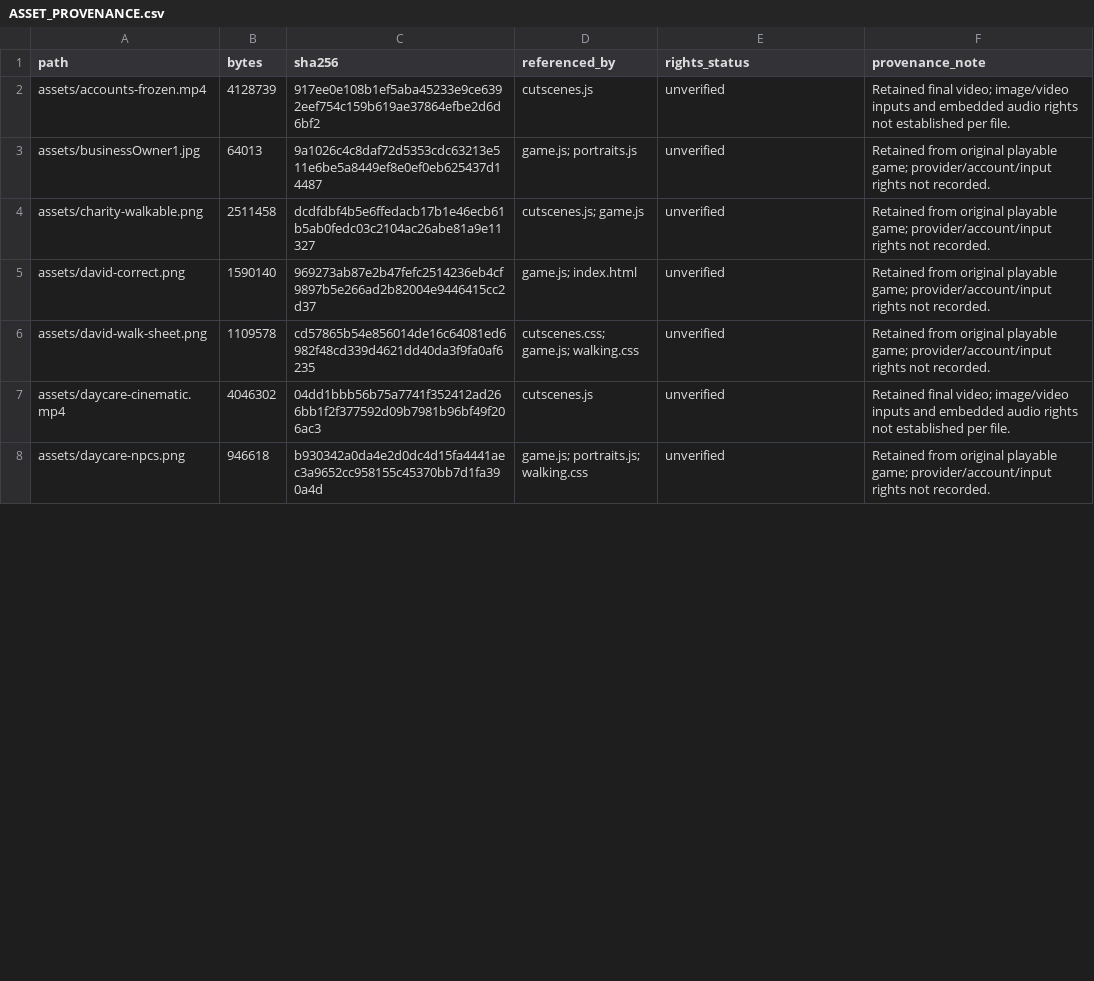
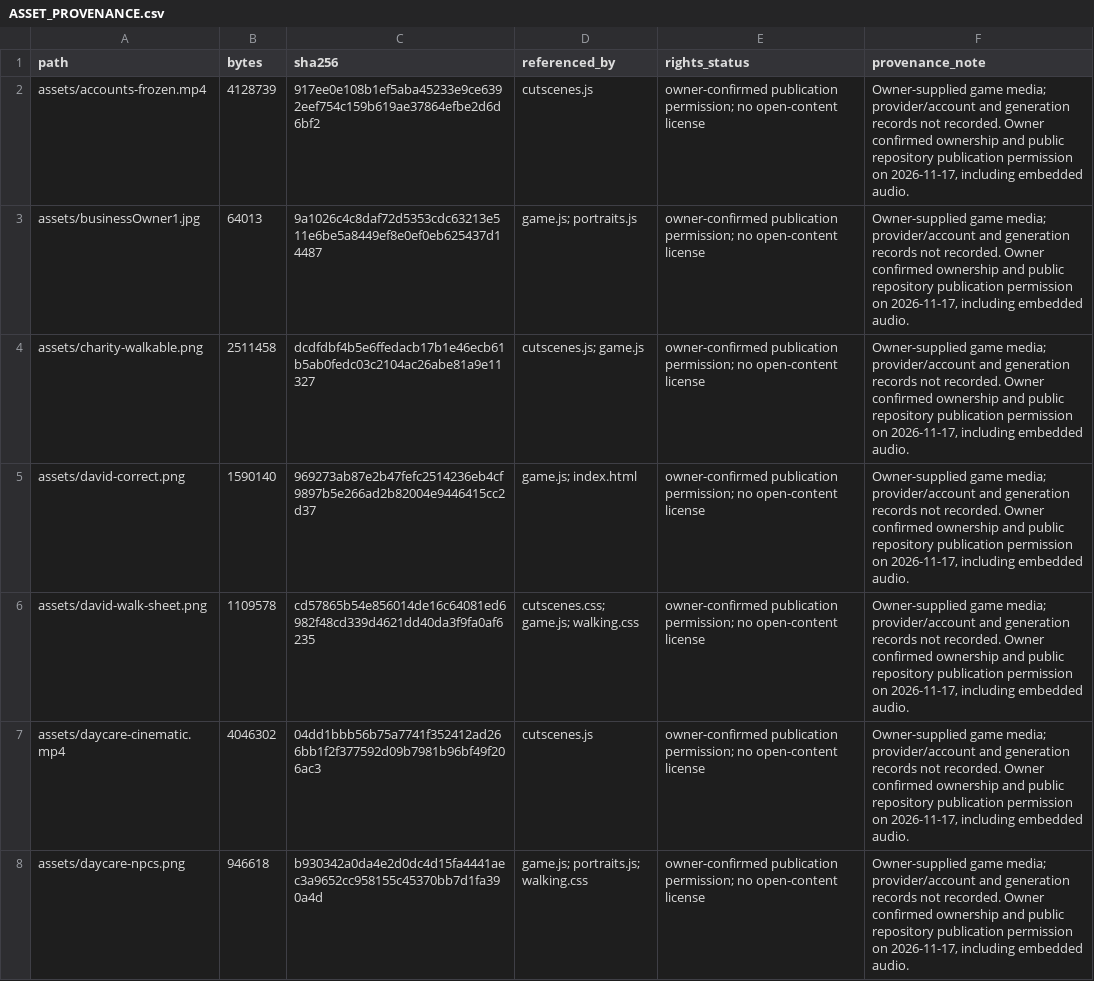
Before and after one commit to jaredT27/nik-and-david, a CSV file: docs/ASSET_PROVENANCE.csv, drawn as a sheet; only a part is shown; the diff covers the shown part only.

Commit message:
Record owner permission for public media release

```diff
--- a/docs/ASSET_PROVENANCE.csv
+++ b/docs/ASSET_PROVENANCE.csv
@@ -1,8 +1,8 @@
 path,bytes,sha256,referenced_by,rights_status,provenance_note
-assets/accounts-frozen.mp4,4128739,917ee0e108b1ef5aba45233e9ce6392eef754c159b619ae37864efbe2d6d6bf2,cutscenes.js,unverified,Retained final video; image/video inputs and embedded audio rights not established per file.
-assets/businessOwner1.jpg,64013,9a1026c4c8daf72d5353cdc63213e511e6be5a8449ef8e0ef0eb625437d14487,game.js; portraits.js,unverified,Retained from original playable game; provider/account/input rights not recorded.
-assets/charity-walkable.png,2511458,dcdfdbf4b5e6ffedacb17b1e46ecb61b5ab0fedc03c2104ac26abe81a9e11327,cutscenes.js; game.js,unverified,Retained from original playable game; provider/account/input rights not recorded.
-assets/david-correct.png,1590140,969273ab87e2b47fefc2514236eb4cf9897b5e266ad2b82004e9446415cc2d37,game.js; index.html,unverified,Retained from original playable game; provider/account/input rights not recorded.
-assets/david-walk-sheet.png,1109578,cd57865b54e856014de16c64081ed6982f48cd339d4621dd40da3f9fa0af6235,cutscenes.css; game.js; walking.css,unverified,Retained from original playable game; provider/account/input rights not recorded.
-assets/daycare-cinematic.mp4,4046302,04dd1bbb56b75a7741f352412ad266bb1f2f377592d09b7981b96bf49f206ac3,cutscenes.js,unverified,Retained final video; image/video inputs and embedded audio rights not established per file.
-assets/daycare-npcs.png,946618,b930342a0da4e2d0dc4d15fa4441aec3a9652cc958155c45370bb7d1fa390a4d,game.js; portraits.js; walking.css,unverified,Retained from original playable game; provider/account/input rights not recorded.
+assets/accounts-frozen.mp4,4128739,917ee0e108b1ef5aba45233e9ce6392eef754c159b619ae37864efbe2d6d6bf2,cutscenes.js,owner-confirmed publication permission; no open-content license,"Owner-supplied game media; provider/account and generation records not recorded. Owner confirmed ownership and public repository publication permission on 2026-11-17, including embedded audio."
+assets/businessOwner1.jpg,64013,9a1026c4c8daf72d5353cdc63213e511e6be5a8449ef8e0ef0eb625437d14487,game.js; portraits.js,owner-confirmed publication permission; no open-content license,"Owner-supplied game media; provider/account and generation records not recorded. Owner confirmed ownership and public repository publication permission on 2026-11-17, including embedded audio."
+assets/charity-walkable.png,2511458,dcdfdbf4b5e6ffedacb17b1e46ecb61b5ab0fedc03c2104ac26abe81a9e11327,cutscenes.js; game.js,owner-confirmed publication permission; no open-content license,"Owner-supplied game media; provider/account and generation records not recorded. Owner confirmed ownership and public repository publication permission on 2026-11-17, including embedded audio."
+assets/david-correct.png,1590140,969273ab87e2b47fefc2514236eb4cf9897b5e266ad2b82004e9446415cc2d37,game.js; index.html,owner-confirmed publication permission; no open-content license,"Owner-supplied game media; provider/account and generation records not recorded. Owner confirmed ownership and public repository publication permission on 2026-11-17, including embedded audio."
+assets/david-walk-sheet.png,1109578,cd57865b54e856014de16c64081ed6982f48cd339d4621dd40da3f9fa0af6235,cutscenes.css; game.js; walking.css,owner-confirmed publication permission; no open-content license,"Owner-supplied game media; provider/account and generation records not recorded. Owner confirmed ownership and public repository publication permission on 2026-11-17, including embedded audio."
+assets/daycare-cinematic.mp4,4046302,04dd1bbb56b75a7741f352412ad266bb1f2f377592d09b7981b96bf49f206ac3,cutscenes.js,owner-confirmed publication permission; no open-content license,"Owner-supplied game media; provider/account and generation records not recorded. Owner confirmed ownership and public repository publication permission on 2026-11-17, including embedded audio."
+assets/daycare-npcs.png,946618,b930342a0da4e2d0dc4d15fa4441aec3a9652cc958155c45370bb7d1fa390a4d,game.js; portraits.js; walking.css,owner-confirmed publication permission; no open-content license,"Owner-supplied game media; provider/account and generation records not recorded. Owner confirmed ownership and public repository publication permission on 2026-11-17, including embedded audio."
```
Also changed, not shown: 58 edited cells elsewhere in this file, 4 other files.
